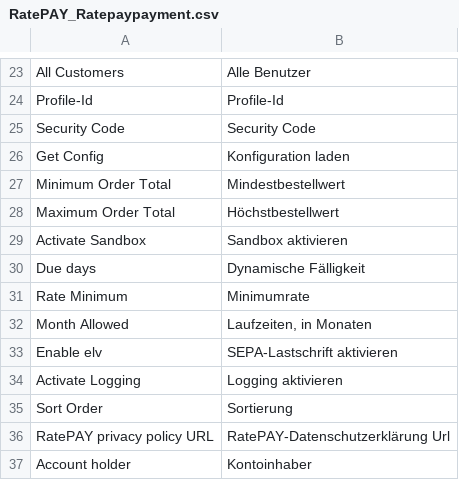
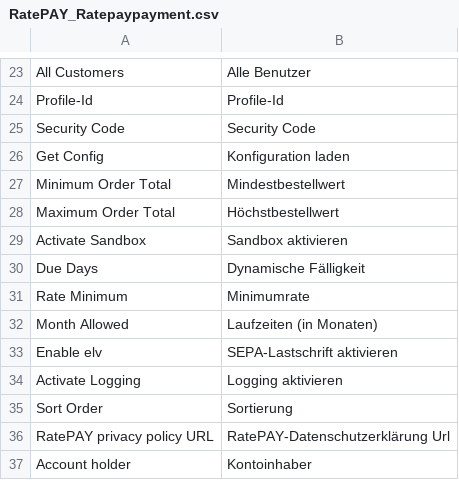
Before and after one commit to nschoen/magento-module, a CSV file: app/locale/de_DE/RatePAY_Ratepaypayment.csv, drawn as a sheet; only a part is shown, gaps mark what is left out; the diff covers the shown part only.

```diff
--- a/app/locale/de_DE/RatePAY_Ratepaypayment.csv
+++ b/app/locale/de_DE/RatePAY_Ratepaypayment.csv
@@ -29,5 +29,5 @@
 "Activate Sandbox","Sandbox aktivieren"
-"Due days", "Dynamische Fälligkeit"
+"Due Days", "Dynamische Fälligkeit"
 "Rate Minimum", "Minimumrate"
-"Month Allowed", "Laufzeiten, in Monaten"
+"Month Allowed", "Laufzeiten (in Monaten)"
 "Enable elv", "SEPA-Lastschrift aktivieren"
```
Also changed, not shown: 21 added rows, 1 removed row and 1 edited cell elsewhere in this file, app/locale/en_US/RatePAY_Ratepaypayment.csv, 6 other files.
